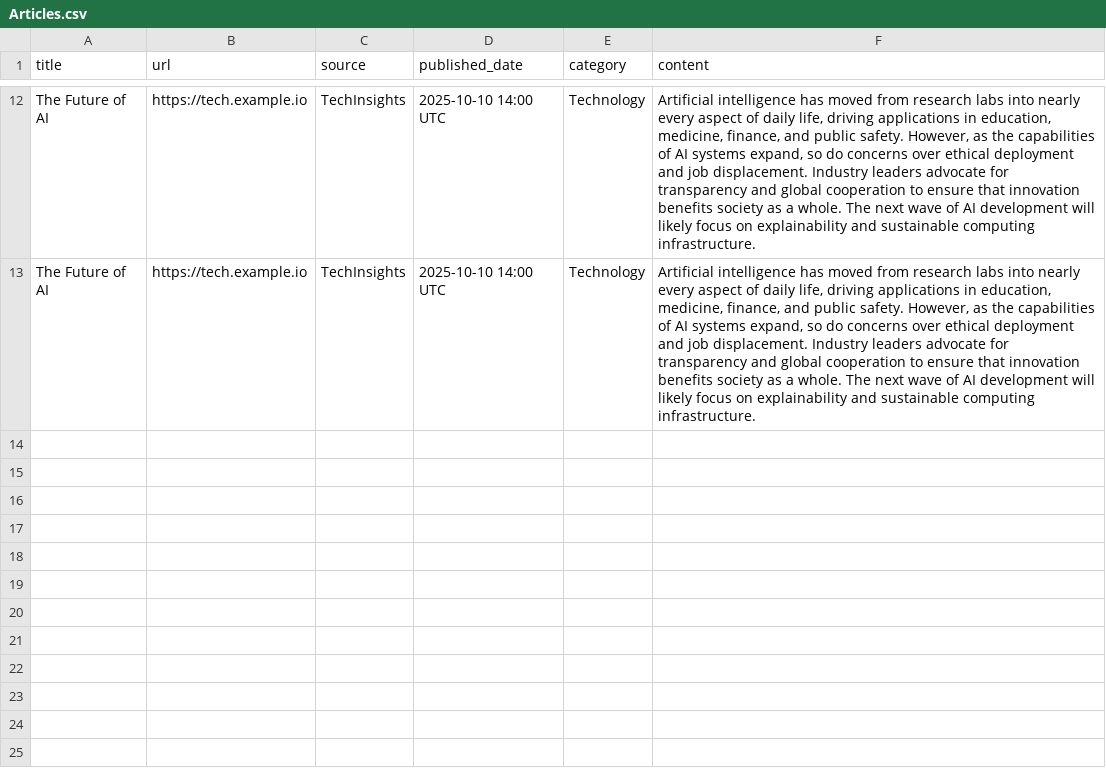
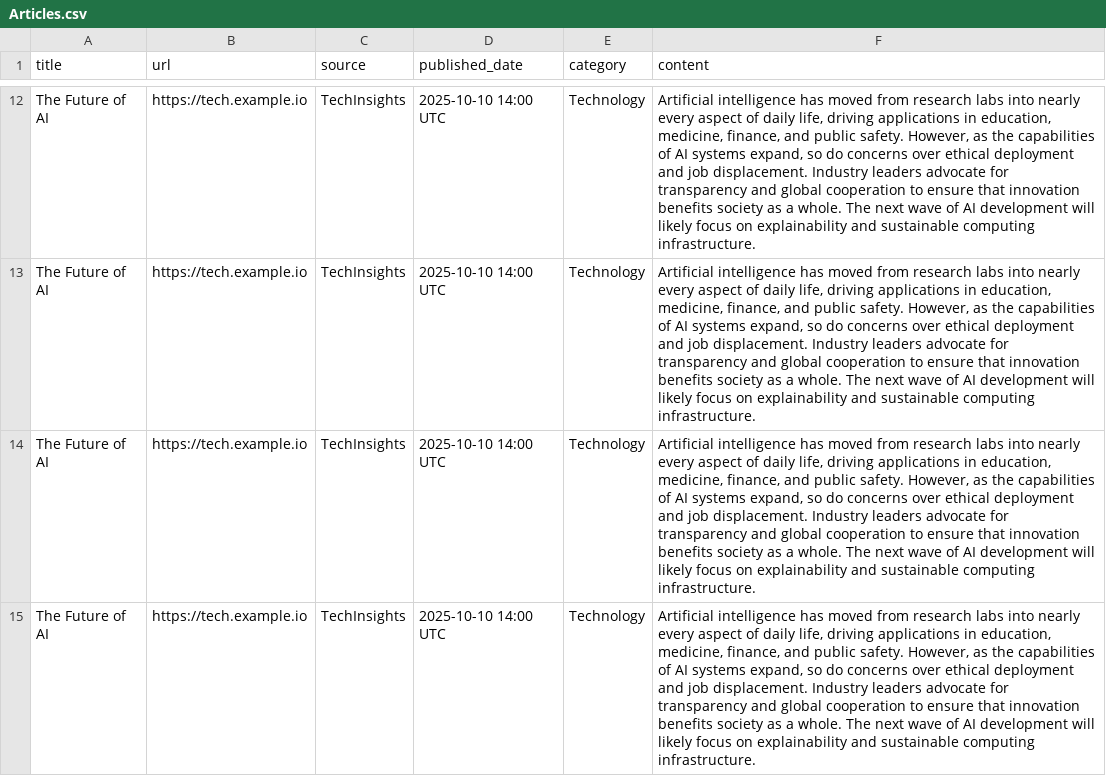
Before and after one commit to miriambenouaghrem/test_rep, a CSV file: Articles.csv, drawn as a sheet; only a part is shown, gaps mark what is left out.

Commit message:
Update Articles.csv

```diff
--- a/Articles.csv
+++ b/Articles.csv
@@ -13 +13,3 @@ The Future of AI,https://tech.example.io,TechInsights,2025-10-10 14:00 UTC,Techn
 The Future of AI,https://tech.example.io,TechInsights,2025-10-10 14:00 UTC,Technology,"Artificial intelligence has moved from research labs into nearly every aspect of daily life, driving applications in education, medicine, finance, and public safety. However, as the capabilities of AI systems expand, so do concerns over ethical deployment and job displacement. Industry leaders advocate for transparency and global cooperation to ensure that innovation benefits society as a whole. The next wave of AI development will likely focus on explainability and sustainable computing infrastructure."
+The Future of AI,https://tech.example.io,TechInsights,2025-10-10 14:00 UTC,Technology,"Artificial intelligence has moved from research labs into nearly every aspect of daily life, driving applications in education, medicine, finance, and public safety. However, as the capabilities of AI systems expand, so do concerns over ethical deployment and job displacement. Industry leaders advocate for transparency and global cooperation to ensure that innovation benefits society as a whole. The next wave of AI development will likely focus on explainability and sustainable computing infrastructure."
+The Future of AI,https://tech.example.io,TechInsights,2025-10-10 14:00 UTC,Technology,"Artificial intelligence has moved from research labs into nearly every aspect of daily life, driving applications in education, medicine, finance, and public safety. However, as the capabilities of AI systems expand, so do concerns over ethical deployment and job displacement. Industry leaders advocate for transparency and global cooperation to ensure that innovation benefits society as a whole. The next wave of AI development will likely focus on explainability and sustainable computing infrastructure."
```
